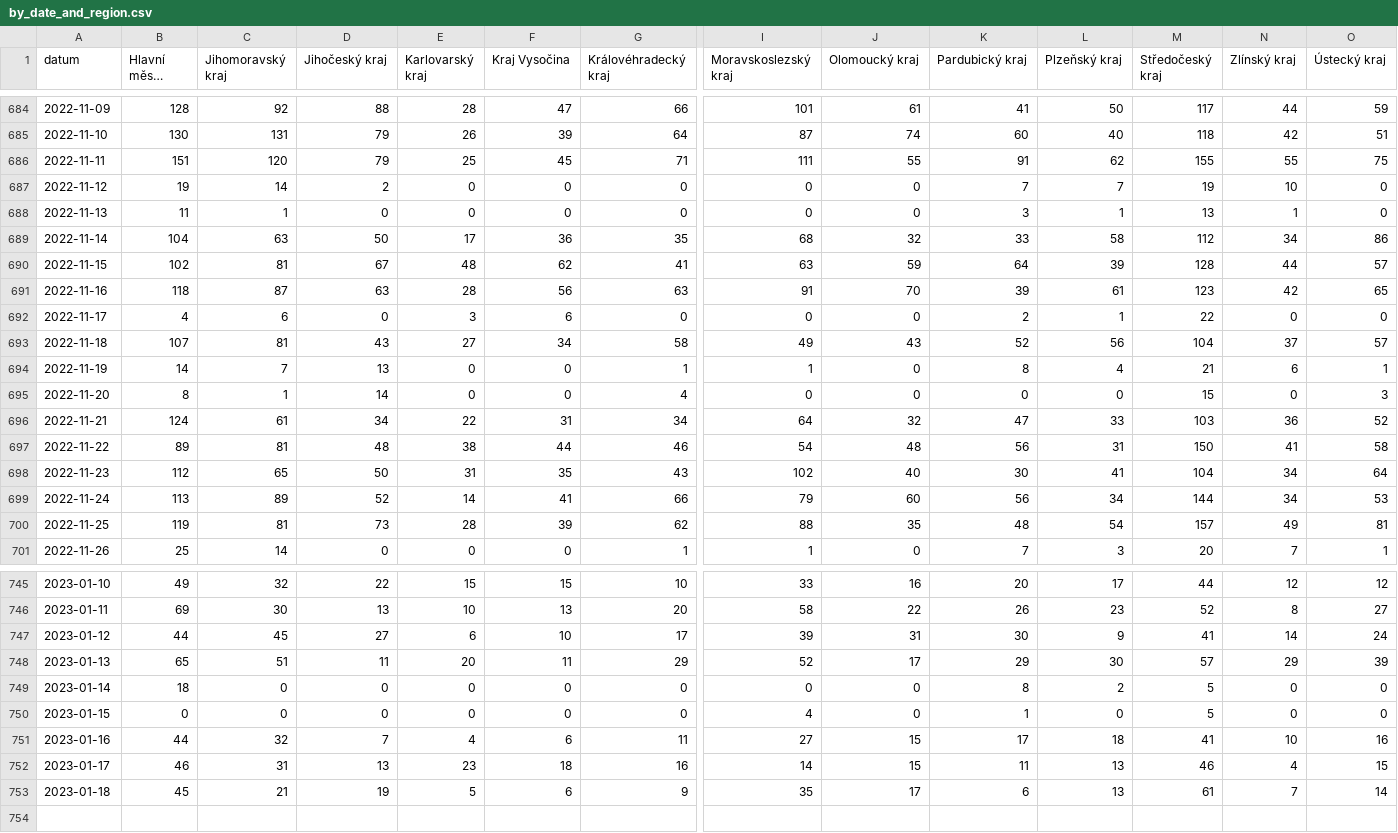
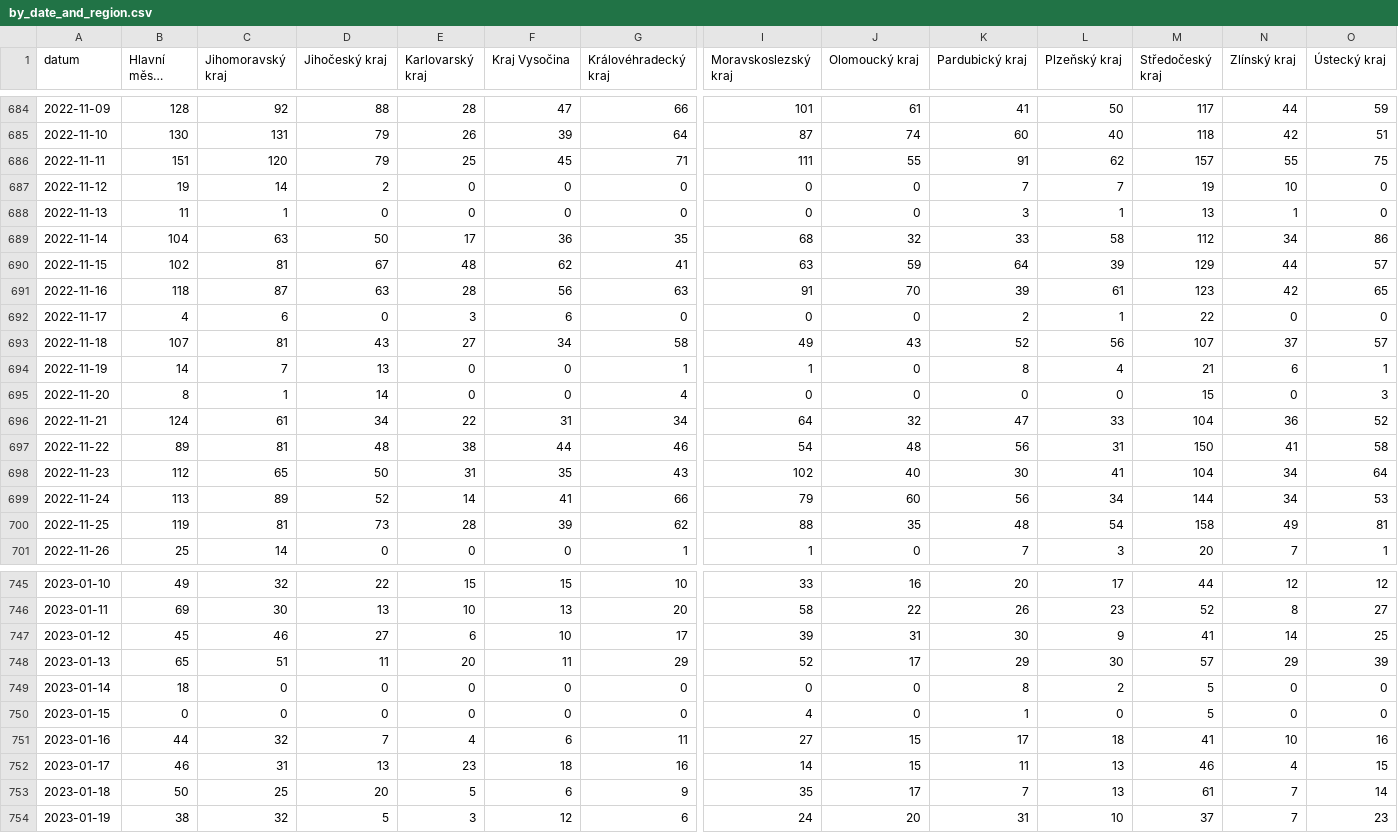
Before and after one commit to vykend/COVID19-Vaccination-Czechia, a CSV file: by_date_and_region.csv, drawn as a sheet; only a part is shown, gaps mark what is left out; long unchanged cells end in …; rows hold the shown columns only; the diff covers the shown part only; the diff names each change by its address in the sheet, - before the commit and + after, or states it on an @@ line.

```diff
--- a/by_date_and_region.csv
+++ b/by_date_and_region.csv
-M686 (Středočeský kraj): 155
+M686 (Středočeský kraj): 157
-M690 (Středočeský kraj): 128
+M690 (Středočeský kraj): 129
-M693 (Středočeský kraj): 104
+M693 (Středočeský kraj): 107
-M696 (Středočeský kraj): 103
+M696 (Středočeský kraj): 104
-M700 (Středočeský kraj): 157
+M700 (Středočeský kraj): 158
-B747 (Hlavní město Praha): 44
+B747 (Hlavní město Praha): 45
-C747 (Jihomoravský kraj): 45
+C747 (Jihomoravský kraj): 46
-O747 (Ústecký kraj): 24
+O747 (Ústecký kraj): 25
-B753 (Hlavní město Praha): 45
+B753 (Hlavní město Praha): 50
-C753 (Jihomoravský kraj): 21
+C753 (Jihomoravský kraj): 25
-D753 (Jihočeský kraj): 19
+D753 (Jihočeský kraj): 20
-K753 (Pardubický kraj): 6
+K753 (Pardubický kraj): 7
+row 754: 2023-01-19 | 38 | 32 | 5 | 3 | 12 | 6 | 24 | 20 | 31 | 10 | 37 | 7 | 23
```
Also changed, not shown: 18 edited cells elsewhere in this file, aggregation.csv, by_manufacturer.csv, 1 other file.
